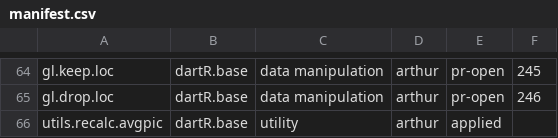
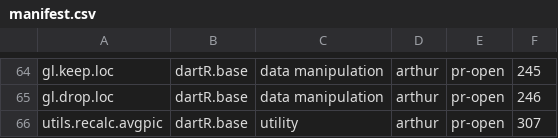
Before and after one commit to green-striped-gecko/dartR.base, a CSV file: function-review/manifest.csv, drawn as a sheet; only a part is shown, gaps mark what is left out.

```diff
--- a/function-review/manifest.csv
+++ b/function-review/manifest.csv
@@ -65,2 +65,2 @@ gl.keep.loc,dartR.base,data manipulation,arthur,pr-open,245
 gl.drop.loc,dartR.base,data manipulation,arthur,pr-open,246
-utils.recalc.avgpic,dartR.base,utility,arthur,applied,
+utils.recalc.avgpic,dartR.base,utility,arthur,pr-open,307
```
Also changed, not shown: 1 other file.
